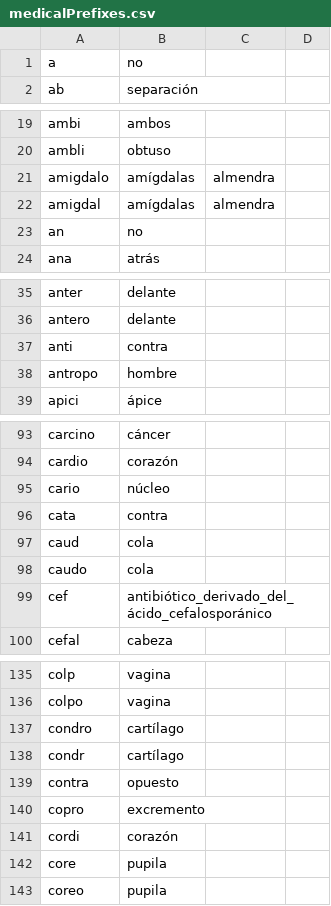
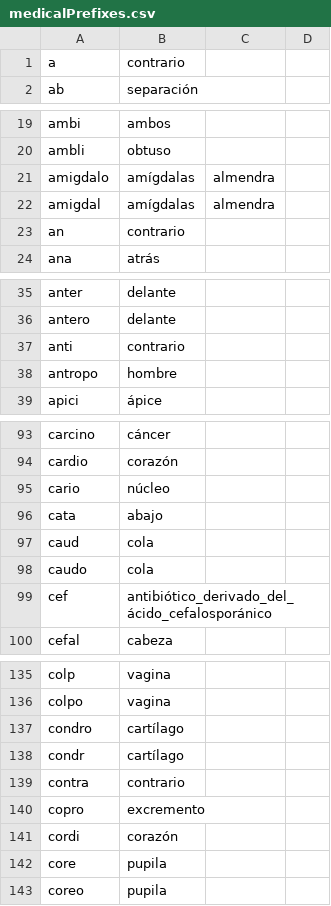
Before and after one commit to m-almagro-cadiz/spanishMedicalCompoundWords, a CSV file: data/medicalPrefixes.csv, drawn as a sheet; only a part is shown, gaps mark what is left out; the diff covers the shown part only.

```diff
--- a/data/medicalPrefixes.csv
+++ b/data/medicalPrefixes.csv
@@ -1,2 +1,2 @@
-a	no
+a	contrario
 ab	separación
@@ -22,3 +22,3 @@ amigdalo	amígdalas	almendra
 amigdal	amígdalas	almendra
-an	no
+an	contrario
 ana	atrás
@@ -36,3 +36,3 @@ anter	delante
 antero	delante
-anti	contra
+anti	contrario
 antropo	hombre
@@ -95,3 +95,3 @@ cardio	corazón
 cario	núcleo
-cata	contra
+cata	abajo
 caud	cola
@@ -138,3 +138,3 @@ condro	cartílago
 condr	cartílago
-contra	opuesto
+contra	contrario
 copro	excremento
```
Also changed, not shown: 3 edited cells elsewhere in this file, 1 other file.
